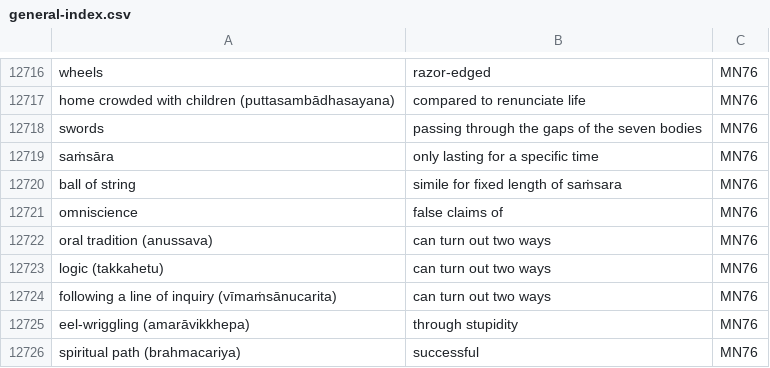
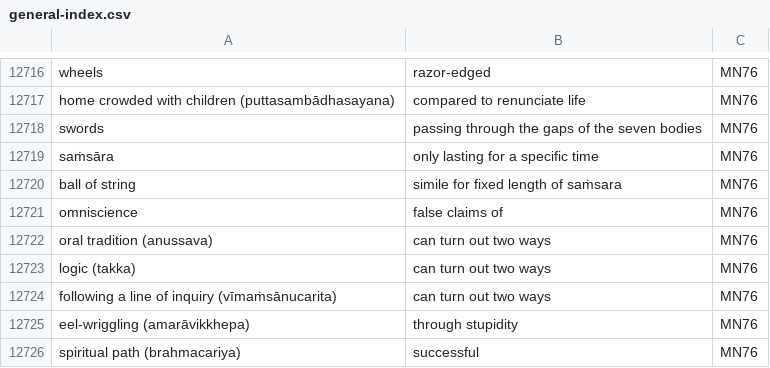
Before and after one commit to thesunshade/sutta-index, a CSV file: src/data/general-index.csv, drawn as a sheet; only a part is shown, gaps mark what is left out; the diff covers the shown part only.

```diff
--- a/src/data/general-index.csv
+++ b/src/data/general-index.csv
@@ -12722,3 +12722,3 @@ omniscience	false claims of	MN76
 oral tradition (anussava)	can turn out two ways	MN76
-logic (takkahetu)	can turn out two ways	MN76
+logic (takka)	can turn out two ways	MN76
 following a line of inquiry (vīmaṁsānucarita)	can turn out two ways	MN76
```
Also changed, not shown: 9 added rows and 4 edited cells elsewhere in this file, 11 other files.
